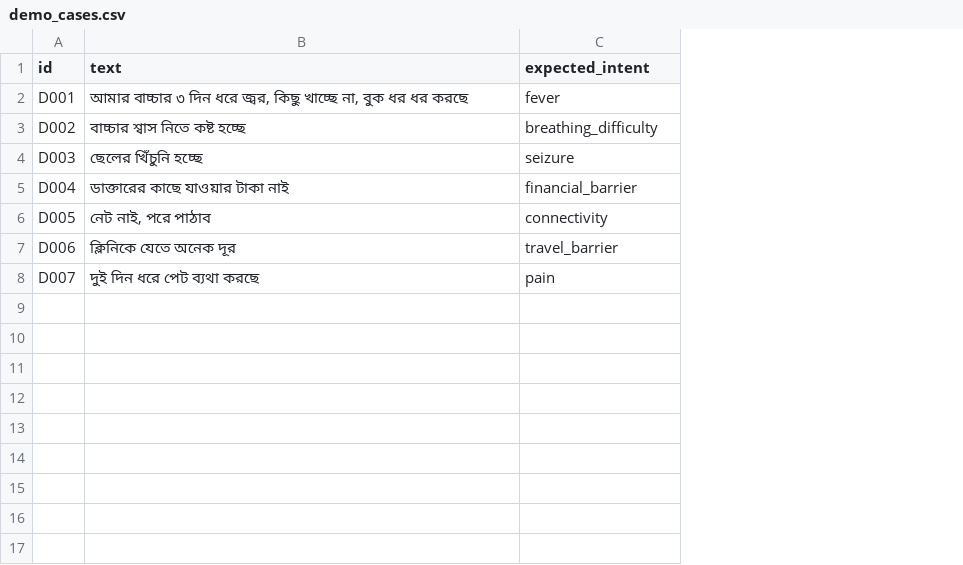
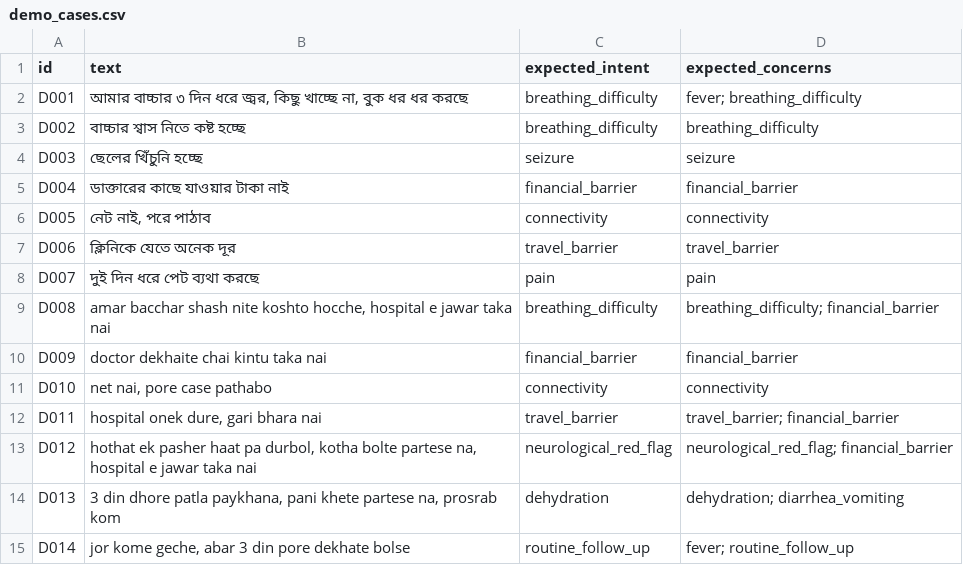
Before and after one commit to rakshandakhan19/shustho-poth-ai, a CSV file: demo_cases.csv, drawn as a sheet; the diff names each change by its address in the sheet, - before the commit and + after, or states it on an @@ line.

```diff
--- a/demo_cases.csv
+++ b/demo_cases.csv
+column D (expected_concerns), rows 2-8: fever; breathing_difficulty | breathing_difficulty | seizure | financial_barrier | connectivity | travel_barrier | pain
-C2 (expected_intent): fever
+C2 (expected_intent): breathing_difficulty
+row 9: D008 | amar bacchar shash nite koshto hocche, hospital e jawar taka nai | breathing_difficulty | breathing_difficulty; financial_barrier
+row 10: D009 | doctor dekhaite chai kintu taka nai | financial_barrier | financial_barrier
+row 11: D010 | net nai, pore case pathabo | connectivity | connectivity
+row 12: D011 | hospital onek dure, gari bhara nai | travel_barrier | travel_barrier; financial_barrier
+row 13: D012 | hothat ek pasher haat pa durbol, kotha bolte partese na, hospital e jawar taka nai | neurological_red_flag | neurological_red_flag; financial_barrier
+row 14: D013 | 3 din dhore patla paykhana, pani khete partese na, prosrab kom | dehydration | dehydration; diarrhea_vomiting
+row 15: D014 | jor kome geche, abar 3 din pore dekhate bolse | routine_follow_up | fever; routine_follow_up
```
Also changed, not shown: 18 other files.
